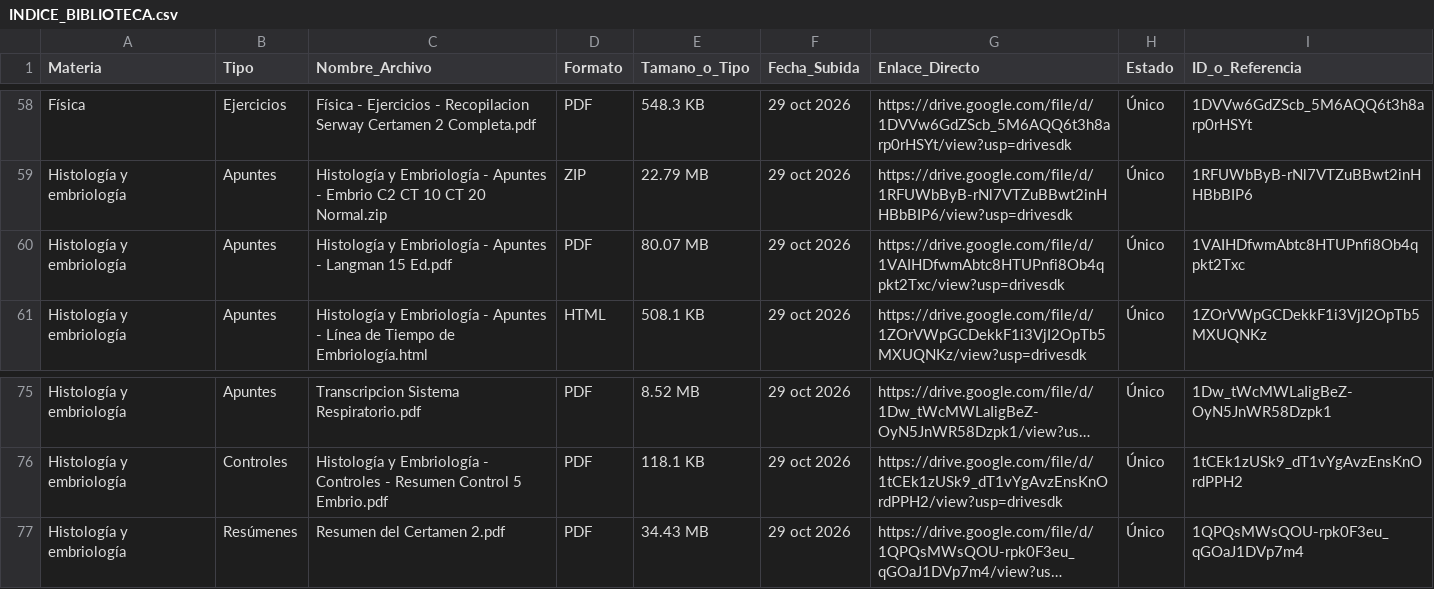
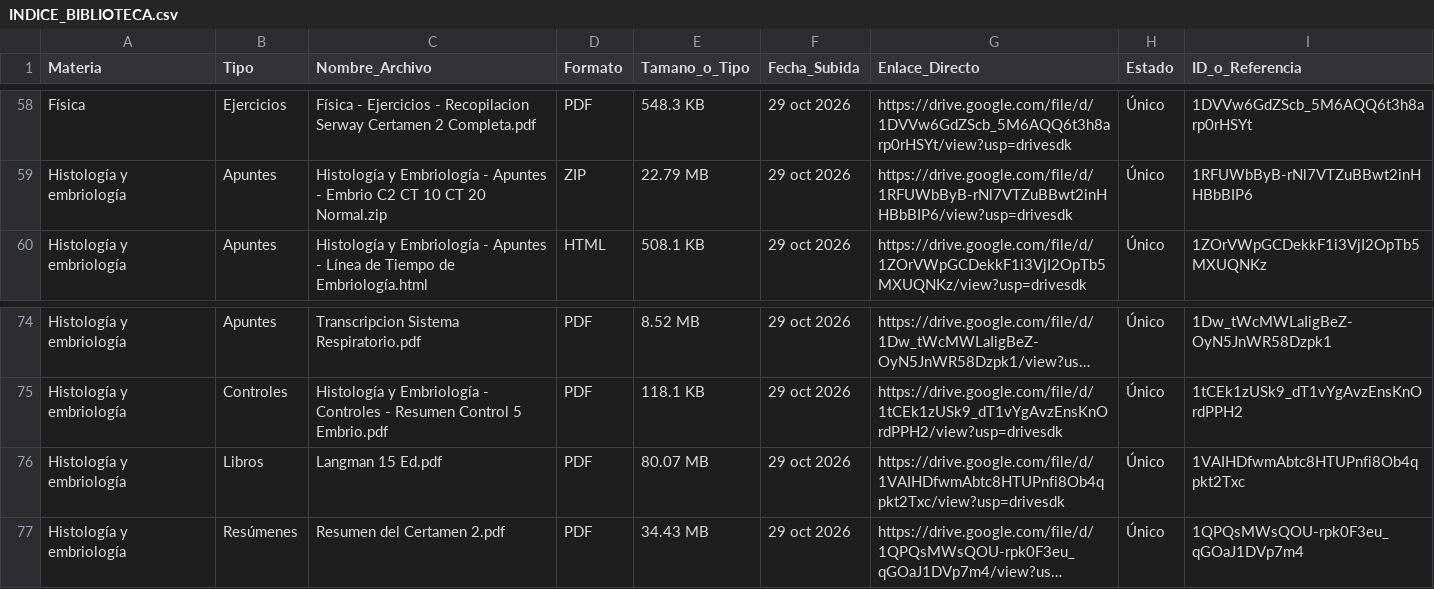
Before and after one commit to eduu37/golgi-bot, a CSV file: INDICE_BIBLIOTECA.csv, drawn as a sheet; only a part is shown, gaps mark what is left out; long unchanged cells end in …; removed rows and columns are numbered as before the commit, all else as after; the diff names each change by its address in the sheet, - before the commit and + after, or states it on an @@ line.

```diff
--- a/INDICE_BIBLIOTECA.csv
+++ b/INDICE_BIBLIOTECA.csv
-row 60: Histología y embriología | Apuntes | Histología y Embriología - Apuntes - Langman 15 Ed.pdf | PDF | 80.07 MB | 29 oct 2026 | https://drive.google.com/file/d/1VAIHDfwmAbtc8HTUPnfi8Ob4qpkt2Txc/view?usp=drivesdk | Único | 1VAIHDfwmAbtc8HTUPnfi8Ob4qpkt2Txc
+row 76: Histología y embriología | Libros | Langman 15 Ed.pdf | PDF | 80.07 MB | 29 oct 2026 | https://drive.google.com/file/d/1VAIHDfwmAbtc8HTUPnfi8Ob4qpkt2Txc/view?usp=drivesdk | Único | 1VAIHDfwmAbtc8HTUPnfi8Ob4qpkt2Txc
```
Also changed, not shown: 6 other files.
